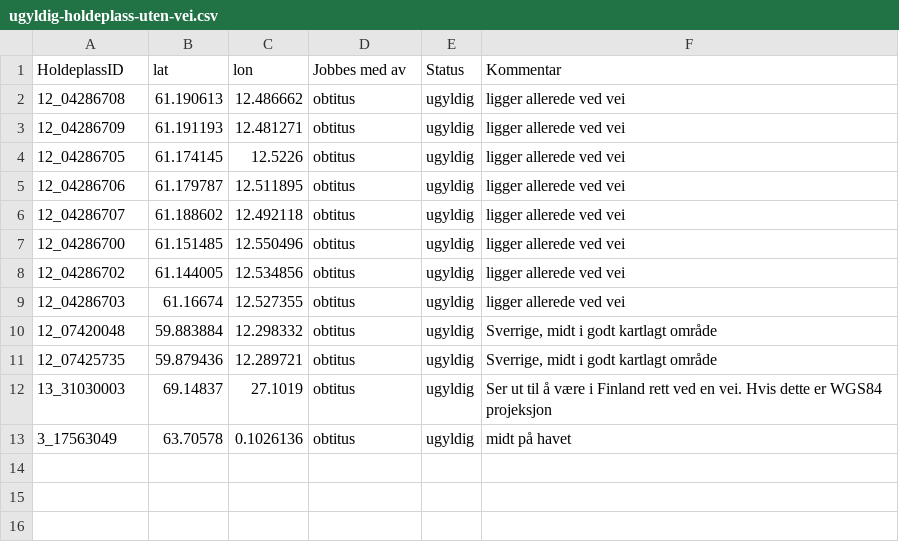
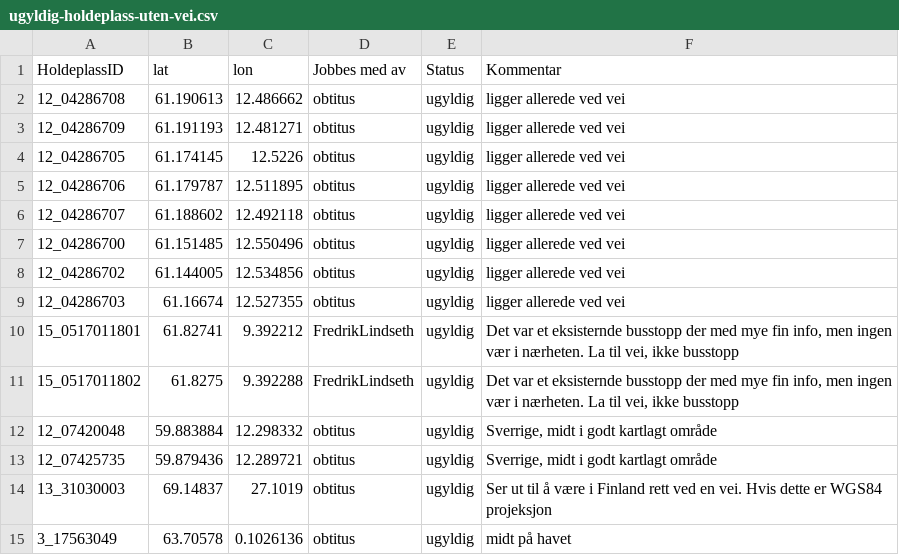
Before and after one commit to obtitus/holdeplasser-uten-vei-to-osm, a CSV file: ugyldig-holdeplass-uten-vei.csv, drawn as a sheet; the diff names each change by its address in the sheet, - before the commit and + after, or states it on an @@ line.

Commit message:
data update

```diff
--- a/ugyldig-holdeplass-uten-vei.csv
+++ b/ugyldig-holdeplass-uten-vei.csv
+row 10: 15_0517011801 | 61.82741 | 9.392212 | FredrikLindseth | ugyldig | Det var et eksisternde busstopp der med mye fin info, men ingen vær i nærheten. La til vei, ikke busstopp
+row 11: 15_0517011802 | 61.8275 | 9.392288 | FredrikLindseth | ugyldig | Det var et eksisternde busstopp der med mye fin info, men ingen vær i nærheten. La til vei, ikke busstopp
```
Also changed, not shown: ferdig-holdeplass-uten-vei.csv, ingen-holdeplass-uten-vei.csv, 6 other files.
